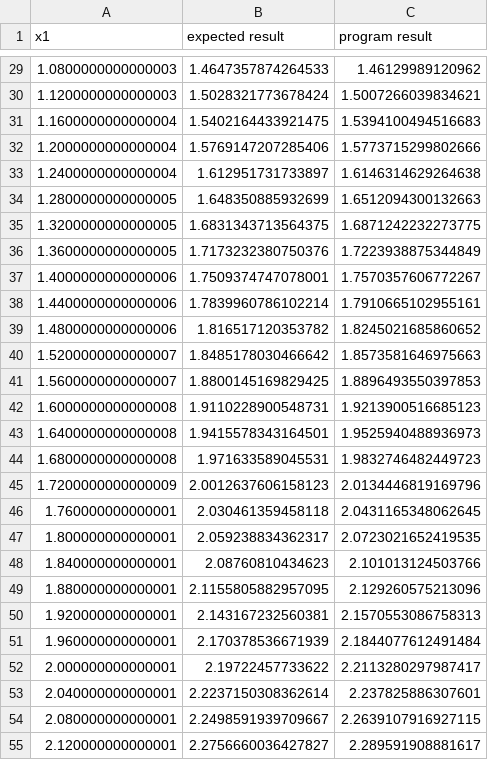
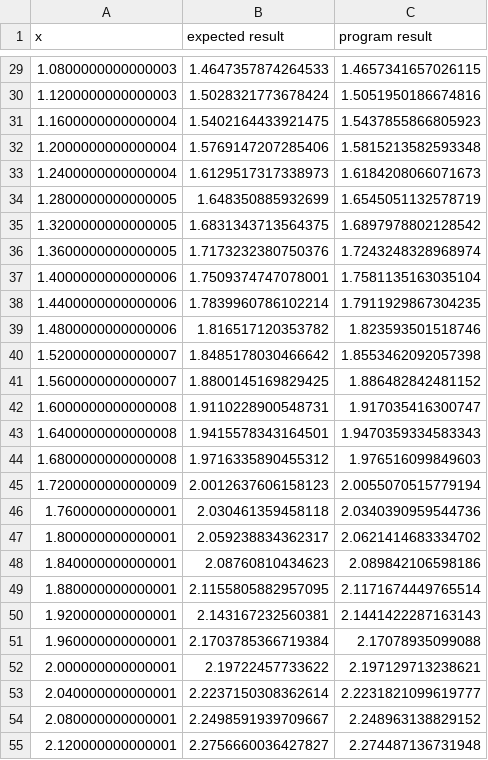
Before and after one commit to genetic-programming/tiny-gp, a CSV file: results/fun3_[0,00_4,00].csv, drawn as a sheet; only a part is shown, gaps mark what is left out; the diff covers the shown part only.

```diff
--- a/results/fun3_[0,00_4,00].csv
+++ b/results/fun3_[0,00_4,00].csv
@@ -1 +1 @@
-x1,expected result,program result
+x,expected result,program result
@@ -29,27 +29,27 @@ x1,expected result,program result
-1.0800000000000003,1.4647357874264533,1.46129989120962
-1.1200000000000003,1.5028321773678424,1.5007266039834621
-1.1600000000000004,1.5402164433921475,1.5394100494516683
-1.2000000000000004,1.5769147207285406,1.5773715299802666
-1.2400000000000004,1.612951731733897,1.6146314629264638
-1.2800000000000005,1.648350885932699,1.6512094300132663
-1.3200000000000005,1.6831343713564375,1.6871242232273775
-1.3600000000000005,1.7173232380750376,1.7223938875344849
-1.4000000000000006,1.7509374747078001,1.7570357606772267
-1.4400000000000006,1.7839960786102214,1.7910665102955161
-1.4800000000000006,1.816517120353782,1.8245021685860652
-1.5200000000000007,1.8485178030466642,1.8573581646975663
-1.5600000000000007,1.8800145169829425,1.8896493550397853
-1.6000000000000008,1.9110228900548731,1.9213900516685123
-1.6400000000000008,1.9415578343164501,1.9525940488936973
-1.6800000000000008,1.971633589045531,1.9832746482449723
-1.7200000000000009,2.0012637606158123,2.0134446819169796
-1.760000000000001,2.030461359458118,2.0431165348062645
-1.800000000000001,2.059238834362317,2.0723021652419535
-1.840000000000001,2.08760810434623,2.101013124503766
-1.880000000000001,2.1155805882957095,2.129260575213096
-1.920000000000001,2.143167232560381,2.1570553086758313
-1.960000000000001,2.170378536671939,2.1844077612491484
-2.000000000000001,2.19722457733622,2.2113280297987417
-2.040000000000001,2.2237150308362614,2.237825886307601
-2.080000000000001,2.2498591939709667,2.2639107916927115
-2.120000000000001,2.2756660036427827,2.289591908881617
+1.0800000000000003,1.4647357874264533,1.4657341657026115
+1.1200000000000003,1.5028321773678424,1.5051950186674816
+1.1600000000000004,1.5402164433921475,1.5437855866805923
+1.2000000000000004,1.5769147207285406,1.5815213582593348
+1.2400000000000004,1.6129517317338973,1.6184208066071673
+1.2800000000000005,1.648350885932699,1.6545051132578719
+1.3200000000000005,1.6831343713564375,1.6897978802128542
+1.3600000000000005,1.7173232380750376,1.7243248328968974
+1.4000000000000006,1.7509374747078001,1.7581135163035104
+1.4400000000000006,1.7839960786102214,1.7911929867304235
+1.4800000000000006,1.816517120353782,1.823593501518746
+1.5200000000000007,1.8485178030466642,1.8553462092057398
+1.5600000000000007,1.8800145169829425,1.886482842481152
+1.6000000000000008,1.9110228900548731,1.917035416300747
+1.6400000000000008,1.9415578343164501,1.9470359334583343
+1.6800000000000008,1.9716335890455312,1.976516099849603
+1.7200000000000009,2.0012637606158123,2.0055070515779194
+1.760000000000001,2.030461359458118,2.0340390959544736
+1.800000000000001,2.059238834362317,2.0621414683334702
+1.840000000000001,2.08760810434623,2.089842106598186
+1.880000000000001,2.1155805882957095,2.1171674449765514
+1.920000000000001,2.143167232560381,2.1441422287163143
+1.960000000000001,2.1703785366719384,2.17078935099088
+2.000000000000001,2.19722457733622,2.197129713238621
+2.040000000000001,2.2237150308362614,2.2231821099619777
+2.080000000000001,2.2498591939709667,2.248963138829152
+2.120000000000001,2.2756660036427827,2.274487136731948
```
Also changed, not shown: 78 edited cells elsewhere in this file, results/fun3_[0,00_99,00].csv, results/fun3_[0,00_999,00].csv, 25 other files.
